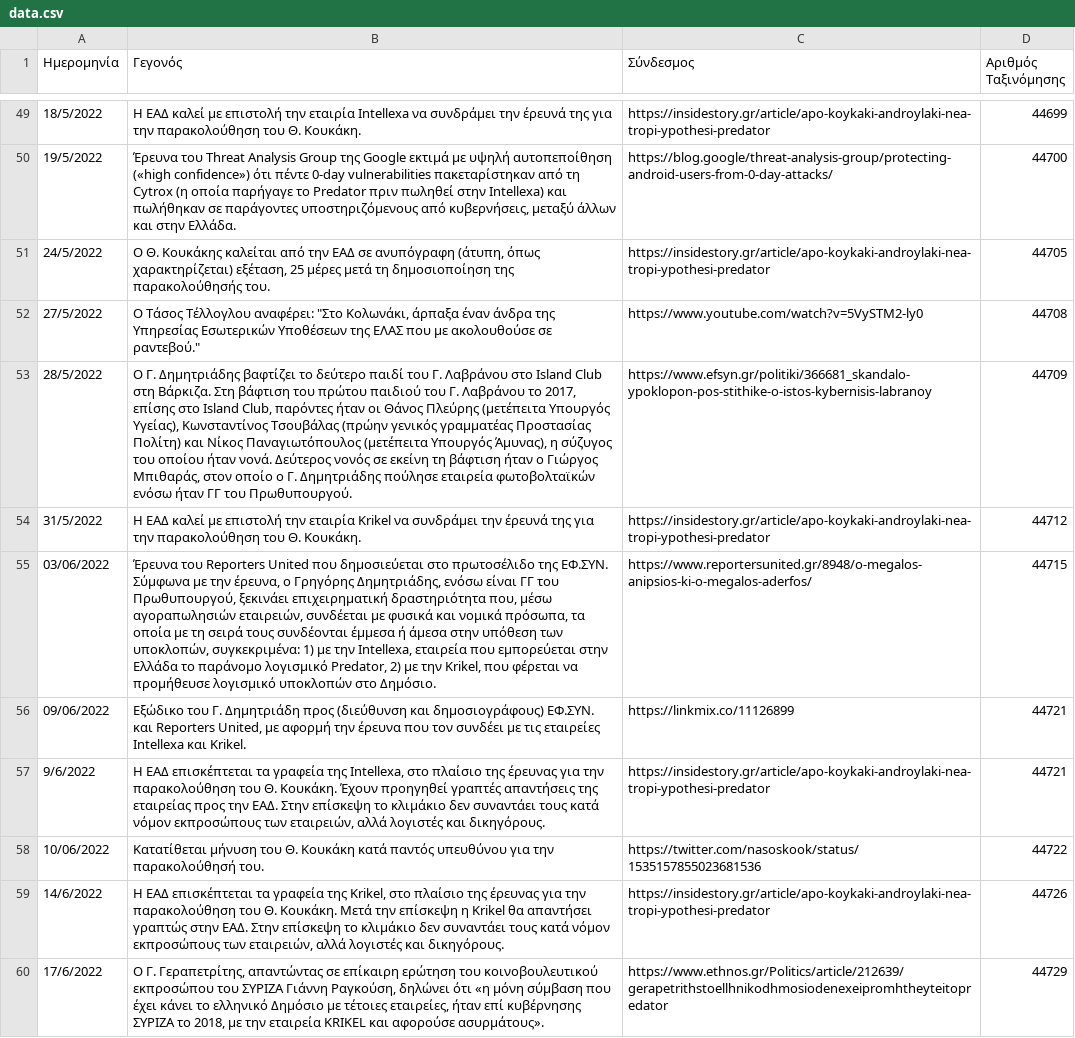
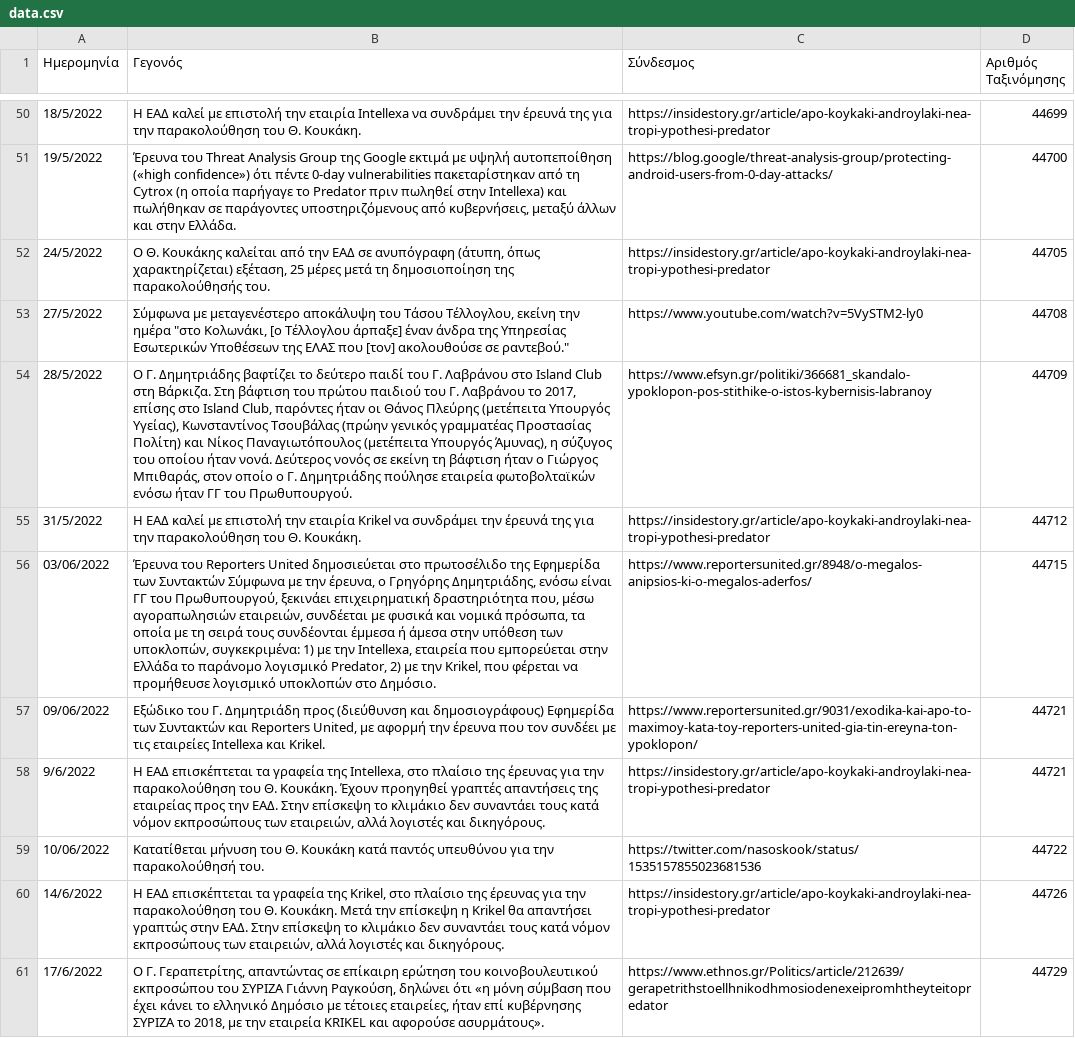
Before and after one commit to predatorgate/predatorgate.github.io, a CSV file: parser/data.csv, drawn as a sheet; only a part is shown, gaps mark what is left out; addresses are those after the commit; the diff covers the shown part only; the diff names each change by its address in the sheet, - before the commit and + after, or states it on an @@ line.

```diff
--- a/parser/data.csv
+++ b/parser/data.csv
-B53 (Γεγονός): Ο Τάσος Τέλλογλου αναφέρει: "Στο Κολωνάκι, άρπαξα έναν άνδρα της Υπηρεσίας Εσωτερικών Υποθέσεων της ΕΛΑΣ που με ακολουθούσε σε…
+B53 (Γεγονός): Σύμφωνα με μεταγενέστερο αποκάλυψη του Τάσου Τέλλογλου, εκείνη την ημέρα "στο Κολωνάκι, [ο Τέλλογλου άρπαξε] έναν άνδρα της Υπηρεσίας Εσωτερικών Υποθέσεων της ΕΛΑΣ που [τον] ακολουθούσε σε…
-B56 (Γεγονός): …Reporters United που δημοσιεύεται στο πρωτοσέλιδο της ΕΦ.ΣΥΝ. Σύμφωνα με…
+B56 (Γεγονός): …Reporters United δημοσιεύεται στο πρωτοσέλιδο της Εφημερίδα των Συντακτών Σύμφωνα με…
-B57 (Γεγονός): …και δημοσιογράφους) ΕΦ.ΣΥΝ. και Reporters…
+B57 (Γεγονός): …και δημοσιογράφους) Εφημερίδα των Συντακτών και Reporters…
-C57 (Σύνδεσμος): https://linkmix.co/11126899
+C57 (Σύνδεσμος): https://www.reportersunited.gr/9031/exodika-kai-apo-to-maximoy-kata-toy-reporters-united-gia-tin-ereyna-ton-ypoklopon/
```
Also changed, not shown: 1 added row, 1 removed row and 83 edited cells elsewhere in this file, 3 other files.
